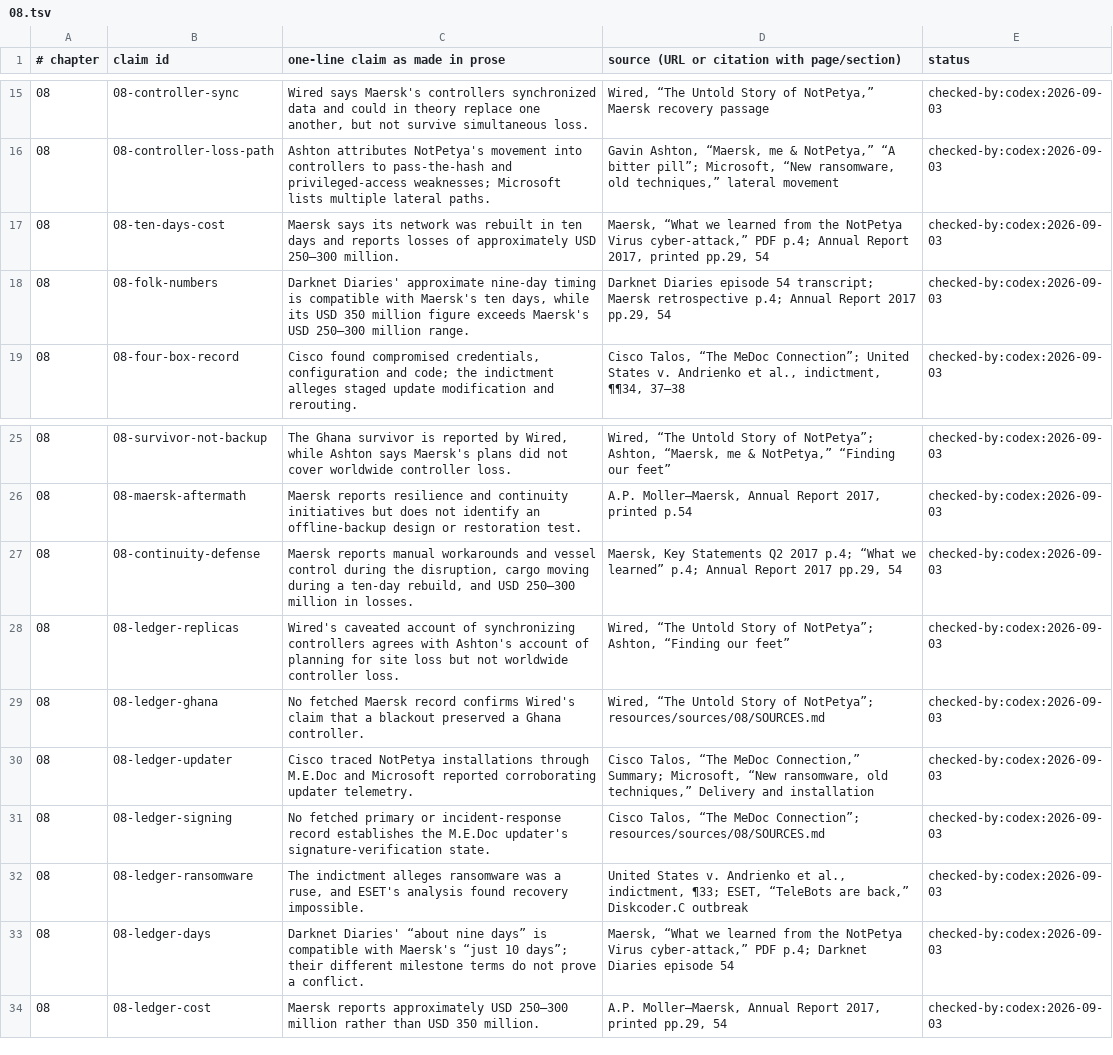
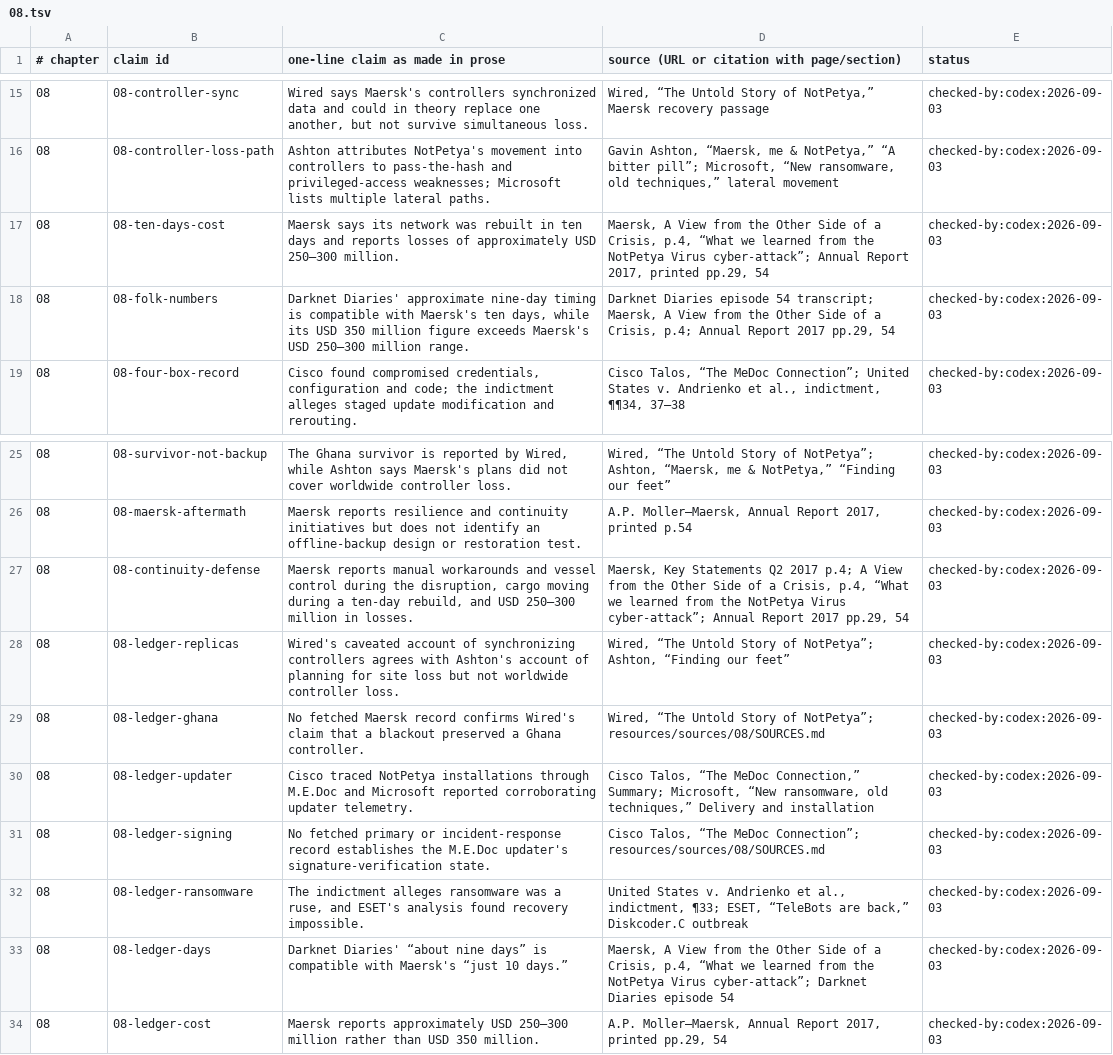
Before and after one commit to AnthonyKot/book17, a TSV file: checks/claims/08.tsv, drawn as a sheet; only a part is shown, gaps mark what is left out.

Commit message:
WIP ch.8: fix navigation receipts and citation

```diff
--- a/checks/claims/08.tsv
+++ b/checks/claims/08.tsv
@@ -16,4 +16,4 @@
 08	08-controller-loss-path	Ashton attributes NotPetya's movement into controllers to pass-the-hash and privileged-access weaknesses; Microsoft lists multiple lateral paths.	Gavin Ashton, “Maersk, me & NotPetya,” “A bitter pill”; Microsoft, “New ransomware, old techniques,” lateral movement	checked-by:codex:2026-09-03
-08	08-ten-days-cost	Maersk says its network was rebuilt in ten days and reports losses of approximately USD 250–300 million.	Maersk, “What we learned from the NotPetya Virus cyber-attack,” PDF p.4; Annual Report 2017, printed pp.29, 54	checked-by:codex:2026-09-03
-08	08-folk-numbers	Darknet Diaries' approximate nine-day timing is compatible with Maersk's ten days, while its USD 350 million figure exceeds Maersk's USD 250–300 million range.	Darknet Diaries episode 54 transcript; Maersk retrospective p.4; Annual Report 2017 pp.29, 54	checked-by:codex:2026-09-03
+08	08-ten-days-cost	Maersk says its network was rebuilt in ten days and reports losses of approximately USD 250–300 million.	Maersk, A View from the Other Side of a Crisis, p.4, “What we learned from the NotPetya Virus cyber-attack”; Annual Report 2017, printed pp.29, 54	checked-by:codex:2026-09-03
+08	08-folk-numbers	Darknet Diaries' approximate nine-day timing is compatible with Maersk's ten days, while its USD 350 million figure exceeds Maersk's USD 250–300 million range.	Darknet Diaries episode 54 transcript; Maersk, A View from the Other Side of a Crisis, p.4; Annual Report 2017 pp.29, 54	checked-by:codex:2026-09-03
 08	08-four-box-record	Cisco found compromised credentials, configuration and code; the indictment alleges staged update modification and rerouting.	Cisco Talos, “The MeDoc Connection”; United States v. Andrienko et al., indictment, ¶¶34, 37–38	checked-by:codex:2026-09-03
@@ -26,3 +26,3 @@
 08	08-maersk-aftermath	Maersk reports resilience and continuity initiatives but does not identify an offline-backup design or restoration test.	A.P. Moller–Maersk, Annual Report 2017, printed p.54	checked-by:codex:2026-09-03
-08	08-continuity-defense	Maersk reports manual workarounds and vessel control during the disruption, cargo moving during a ten-day rebuild, and USD 250–300 million in losses.	Maersk, Key Statements Q2 2017 p.4; “What we learned” p.4; Annual Report 2017 pp.29, 54	checked-by:codex:2026-09-03
+08	08-continuity-defense	Maersk reports manual workarounds and vessel control during the disruption, cargo moving during a ten-day rebuild, and USD 250–300 million in losses.	Maersk, Key Statements Q2 2017 p.4; A View from the Other Side of a Crisis, p.4, “What we learned from the NotPetya Virus cyber-attack”; Annual Report 2017 pp.29, 54	checked-by:codex:2026-09-03
 08	08-ledger-replicas	Wired's caveated account of synchronizing controllers agrees with Ashton's account of planning for site loss but not worldwide controller loss.	Wired, “The Untold Story of NotPetya”; Ashton, “Finding our feet”	checked-by:codex:2026-09-03
@@ -32,3 +32,3 @@
 08	08-ledger-ransomware	The indictment alleges ransomware was a ruse, and ESET's analysis found recovery impossible.	United States v. Andrienko et al., indictment, ¶33; ESET, “TeleBots are back,” Diskcoder.C outbreak	checked-by:codex:2026-09-03
-08	08-ledger-days	Darknet Diaries' “about nine days” is compatible with Maersk's “just 10 days”; their different milestone terms do not prove a conflict.	Maersk, “What we learned from the NotPetya Virus cyber-attack,” PDF p.4; Darknet Diaries episode 54	checked-by:codex:2026-09-03
+08	08-ledger-days	Darknet Diaries' “about nine days” is compatible with Maersk's “just 10 days.”	Maersk, A View from the Other Side of a Crisis, p.4, “What we learned from the NotPetya Virus cyber-attack”; Darknet Diaries episode 54	checked-by:codex:2026-09-03
 08	08-ledger-cost	Maersk reports approximately USD 250–300 million rather than USD 350 million.	A.P. Moller–Maersk, Annual Report 2017, printed pp.29, 54	checked-by:codex:2026-09-03
```
Also changed, not shown: 3 other files.
